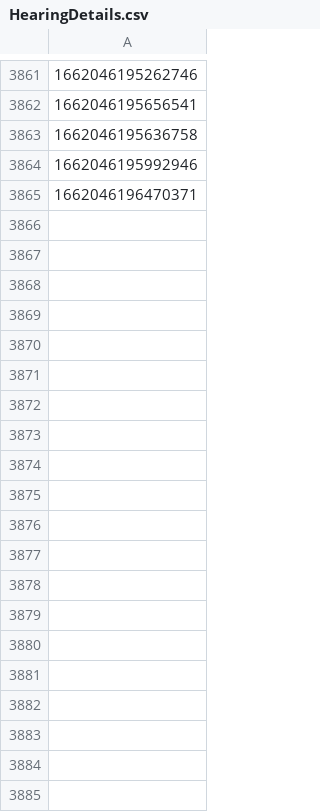
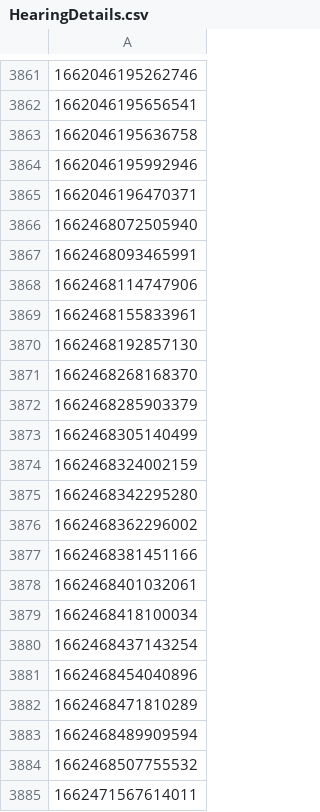
Before and after one commit to hmcts/xui-performance, a CSV file: HearingDetails.csv, drawn as a sheet; only a part is shown, gaps mark what is left out; the diff covers the shown part only; the diff names each change by its address in the sheet, - before the commit and + after, or states it on an @@ line.

```diff
--- a/HearingDetails.csv
+++ b/HearingDetails.csv
+row 3866: 1662468072505940
+row 3867: 1662468093465991
+row 3868: 1662468114747906
+row 3869: 1662468155833961
+row 3870: 1662468192857130
+row 3871: 1662468268168370
+row 3872: 1662468285903379
+row 3873: 1662468305140499
+row 3874: 1662468324002159
+row 3875: 1662468342295280
+row 3876: 1662468362296002
+row 3877: 1662468381451166
+row 3878: 1662468401032061
+row 3879: 1662468418100034
+row 3880: 1662468437143254
+row 3881: 1662468454040896
+row 3882: 1662468471810289
+row 3883: 1662468489909594
+row 3884: 1662468507755532
+row 3885: 1662471567614011
```
Also changed, not shown: 34 added rows elsewhere in this file, HearingId.csv, HearingIdAmend.csv, 8 other files.
